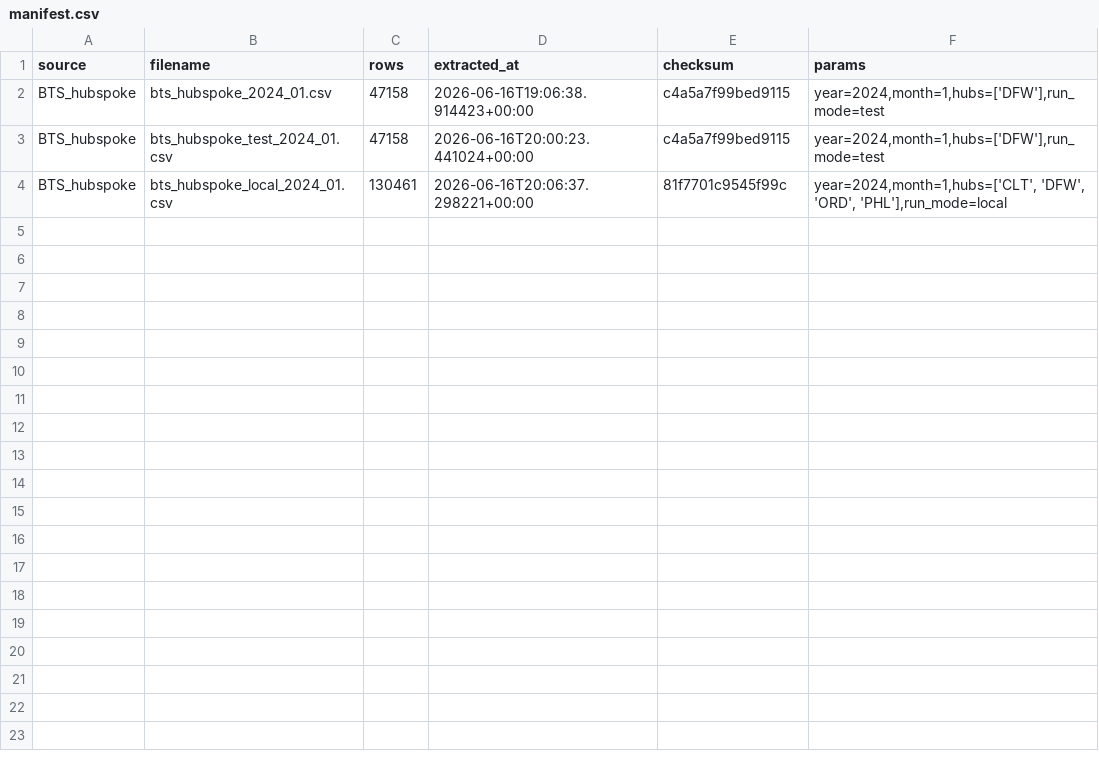
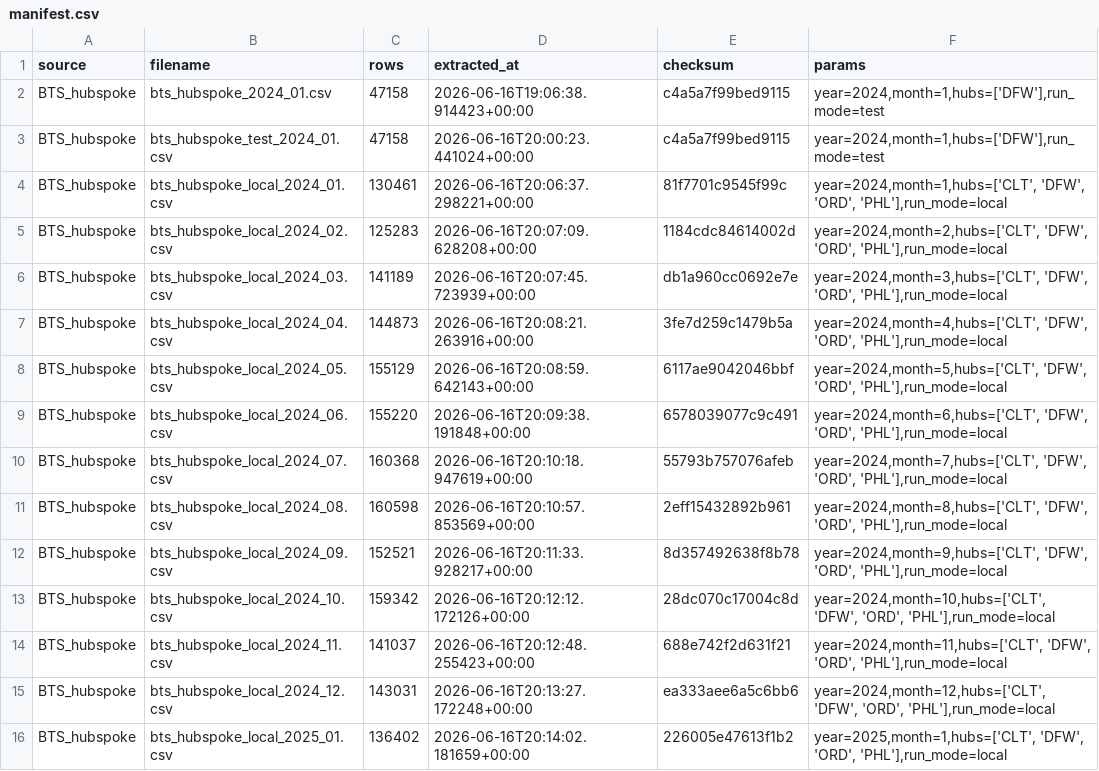
Before and after one commit to jumpkey/tailspin, a CSV file: flight-fragility-poc/data/raw/bts_hubspoke/manifest.csv, drawn as a sheet; only a part is shown; the diff covers the shown part only; the diff names each change by its address in the sheet, - before the commit and + after, or states it on an @@ line.

```diff
--- a/flight-fragility-poc/data/raw/bts_hubspoke/manifest.csv
+++ b/flight-fragility-poc/data/raw/bts_hubspoke/manifest.csv
+row 5: BTS_hubspoke | bts_hubspoke_local_2024_02.csv | 125283 | 2026-06-16T20:07:09.628208+00:00 | 1184cdc84614002d | year=2024,month=2,hubs=['CLT', 'DFW', 'ORD', 'PHL'],run_mode=local
+row 6: BTS_hubspoke | bts_hubspoke_local_2024_03.csv | 141189 | 2026-06-16T20:07:45.723939+00:00 | db1a960cc0692e7e | year=2024,month=3,hubs=['CLT', 'DFW', 'ORD', 'PHL'],run_mode=local
+row 7: BTS_hubspoke | bts_hubspoke_local_2024_04.csv | 144873 | 2026-06-16T20:08:21.263916+00:00 | 3fe7d259c1479b5a | year=2024,month=4,hubs=['CLT', 'DFW', 'ORD', 'PHL'],run_mode=local
+row 8: BTS_hubspoke | bts_hubspoke_local_2024_05.csv | 155129 | 2026-06-16T20:08:59.642143+00:00 | 6117ae9042046bbf | year=2024,month=5,hubs=['CLT', 'DFW', 'ORD', 'PHL'],run_mode=local
+row 9: BTS_hubspoke | bts_hubspoke_local_2024_06.csv | 155220 | 2026-06-16T20:09:38.191848+00:00 | 6578039077c9c491 | year=2024,month=6,hubs=['CLT', 'DFW', 'ORD', 'PHL'],run_mode=local
+row 10: BTS_hubspoke | bts_hubspoke_local_2024_07.csv | 160368 | 2026-06-16T20:10:18.947619+00:00 | 55793b757076afeb | year=2024,month=7,hubs=['CLT', 'DFW', 'ORD', 'PHL'],run_mode=local
+row 11: BTS_hubspoke | bts_hubspoke_local_2024_08.csv | 160598 | 2026-06-16T20:10:57.853569+00:00 | 2eff15432892b961 | year=2024,month=8,hubs=['CLT', 'DFW', 'ORD', 'PHL'],run_mode=local
+row 12: BTS_hubspoke | bts_hubspoke_local_2024_09.csv | 152521 | 2026-06-16T20:11:33.928217+00:00 | 8d357492638f8b78 | year=2024,month=9,hubs=['CLT', 'DFW', 'ORD', 'PHL'],run_mode=local
+row 13: BTS_hubspoke | bts_hubspoke_local_2024_10.csv | 159342 | 2026-06-16T20:12:12.172126+00:00 | 28dc070c17004c8d | year=2024,month=10,hubs=['CLT', 'DFW', 'ORD', 'PHL'],run_mode=local
+row 14: BTS_hubspoke | bts_hubspoke_local_2024_11.csv | 141037 | 2026-06-16T20:12:48.255423+00:00 | 688e742f2d631f21 | year=2024,month=11,hubs=['CLT', 'DFW', 'ORD', 'PHL'],run_mode=local
+row 15: BTS_hubspoke | bts_hubspoke_local_2024_12.csv | 143031 | 2026-06-16T20:13:27.172248+00:00 | ea333aee6a5c6bb6 | year=2024,month=12,hubs=['CLT', 'DFW', 'ORD', 'PHL'],run_mode=local
+row 16: BTS_hubspoke | bts_hubspoke_local_2025_01.csv | 136402 | 2026-06-16T20:14:02.181659+00:00 | 226005e47613f1b2 | year=2025,month=1,hubs=['CLT', 'DFW', 'ORD', 'PHL'],run_mode=local
```
Also changed, not shown: 11 added rows elsewhere in this file, flight-fragility-poc/output/qa_summary_hubspoke.csv, 6 other files.
